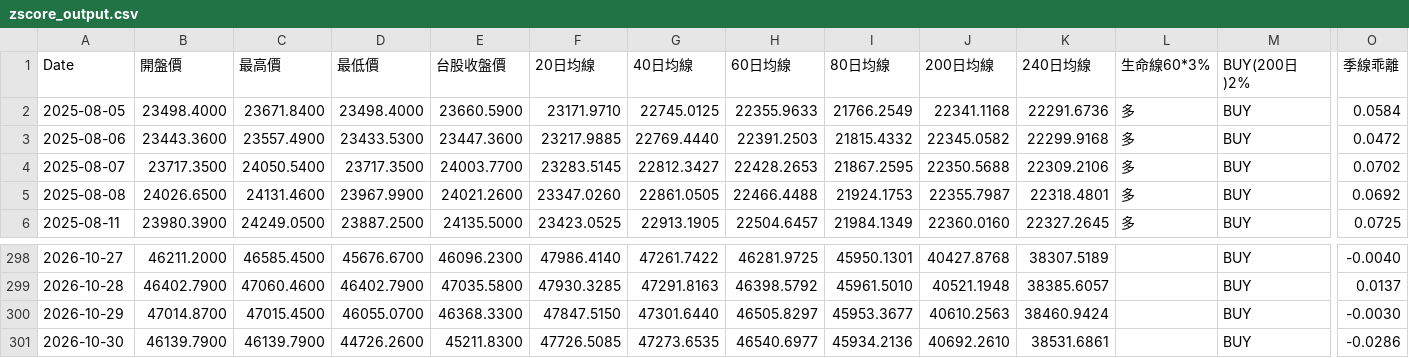
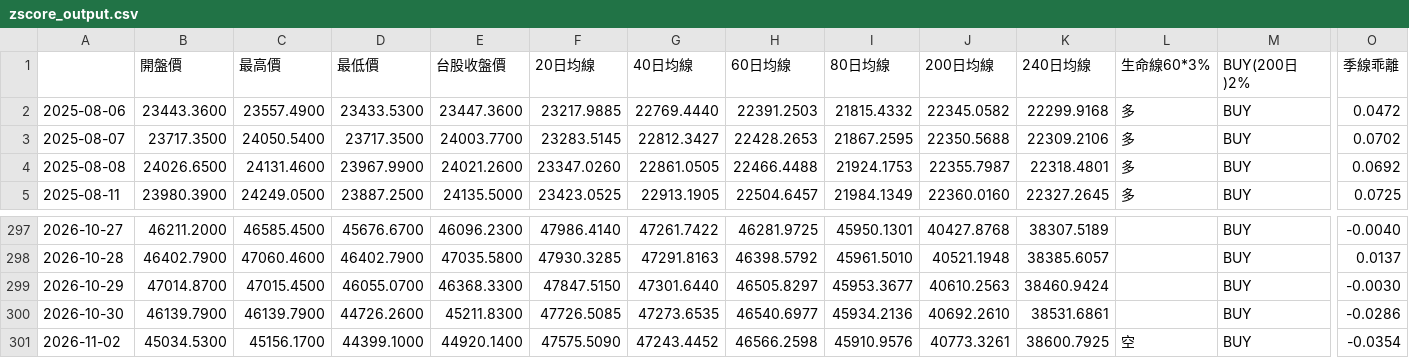
Before and after one commit to yopoyuan-star/Z-score, a CSV file: docs/zscore_output.csv, drawn as a sheet; only a part is shown, gaps mark what is left out; removed rows and columns are numbered as before the commit, all else as after; rows hold the shown columns only; the diff names each change by its address in the sheet, - before the commit and + after, or states it on an @@ line.

```diff
--- a/docs/zscore_output.csv
+++ b/docs/zscore_output.csv
-A1: Date
+A1: (empty)
-row 2: 2025-08-05 | 23498.4000 | 23671.8400 | 23498.4000 | 23660.5900 | 23171.9710 | 22745.0125 | 22355.9633 | 21766.2549 | 22341.1168 | 22291.6736 | 多 | BUY | 0.0584
+row 301: 2026-11-02 | 45034.5300 | 45156.1700 | 44399.1000 | 44920.1400 | 47575.5090 | 47243.4452 | 46566.2598 | 45910.9576 | 40773.3261 | 38600.7925 | 空 | BUY | -0.0354
```
Also changed, not shown: data/taiex.csv, 1 other file.
